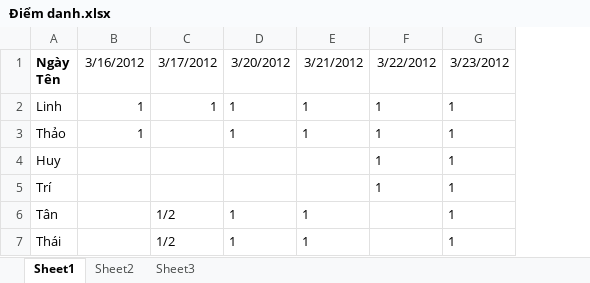
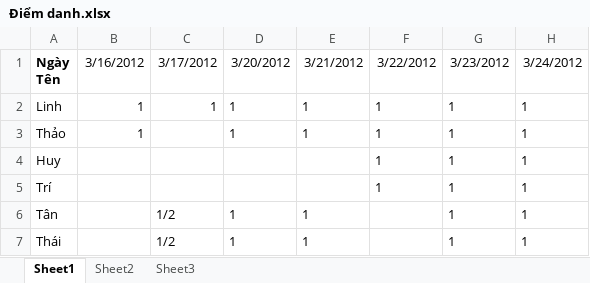
Before and after one commit to anhlinhth/game-tool, an Excel workbook: Điểm danh.xlsx, sheet Sheet1, drawn as a sheet; values as stored, in another font and other column widths than the file's, no borders; the diff names each change by its address in the sheet, - before the commit and + after, or states it on an @@ line.

Commit message:
diem danh ngay 24

```diff
--- a/Điểm danh.xlsx (sheet Sheet1)
+++ b/Điểm danh.xlsx (sheet Sheet1)
+column H, rows 1-7: 3/24/2012 | 1 | 1 | 1 | 1 | 1 | 1
```
